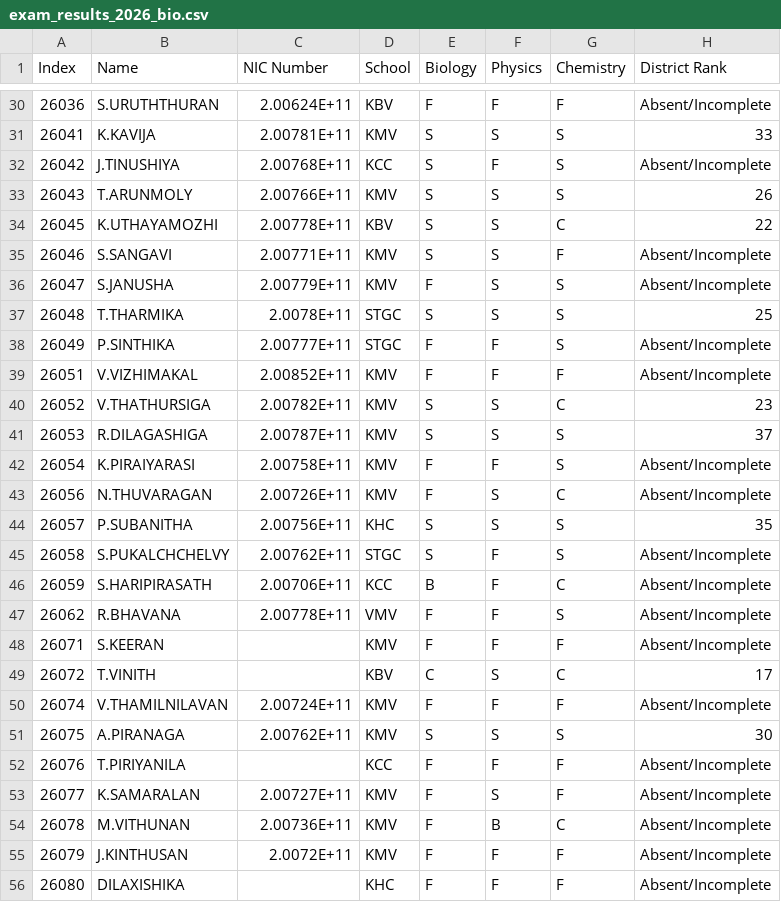
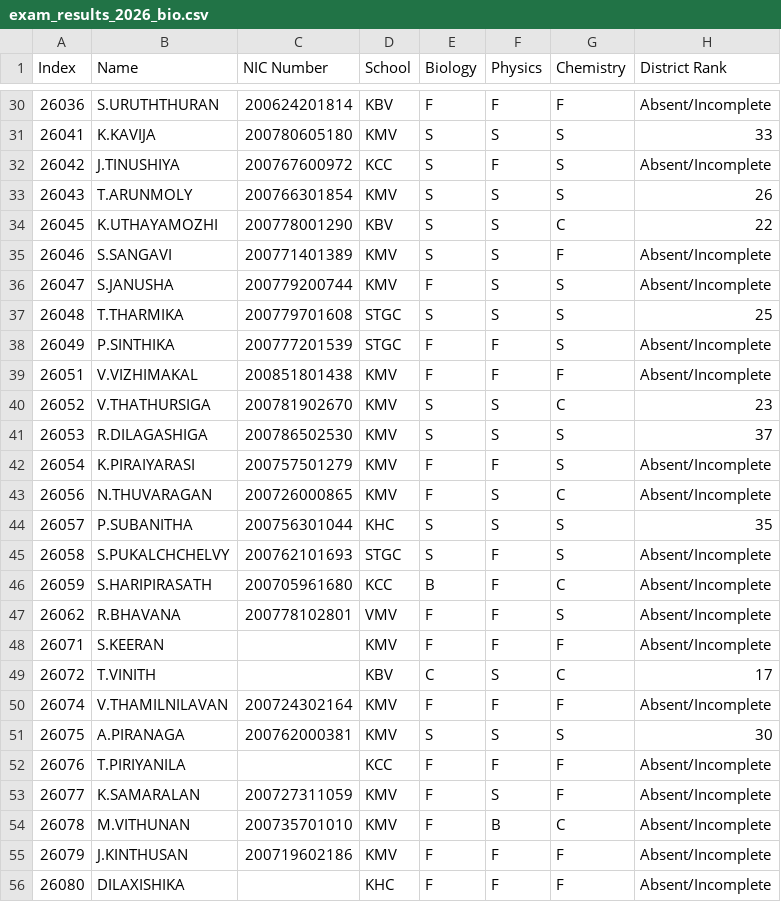
Before and after one commit to kmbusa-website/union-public, a CSV file: data/source/exam_results_2026_bio.csv, drawn as a sheet; only a part is shown, gaps mark what is left out; the diff covers the shown part only.

```diff
--- a/data/source/exam_results_2026_bio.csv
+++ b/data/source/exam_results_2026_bio.csv
@@ -30,27 +30,27 @@
-26036,S.URUTHTHURAN,2.00624E+11,KBV,F,F,F,Absent/Incomplete
-26041,K.KAVIJA,2.00781E+11,KMV,S,S,S,33
-26042,J.TINUSHIYA,2.00768E+11,KCC,S,F,S,Absent/Incomplete
-26043,T.ARUNMOLY,2.00766E+11,KMV,S,S,S,26
-26045,K.UTHAYAMOZHI,2.00778E+11,KBV,S,S,C,22
-26046,S.SANGAVI,2.00771E+11,KMV,S,S,F,Absent/Incomplete
-26047,S.JANUSHA,2.00779E+11,KMV,F,S,S,Absent/Incomplete
-26048,T.THARMIKA,2.0078E+11,STGC,S,S,S,25
-26049,P.SINTHIKA,2.00777E+11,STGC,F,F,S,Absent/Incomplete
-26051,V.VIZHIMAKAL,2.00852E+11,KMV,F,F,F,Absent/Incomplete
-26052,V.THATHURSIGA,2.00782E+11,KMV,S,S,C,23
-26053,R.DILAGASHIGA,2.00787E+11,KMV,S,S,S,37
-26054,K.PIRAIYARASI,2.00758E+11,KMV,F,F,S,Absent/Incomplete
-26056,N.THUVARAGAN,2.00726E+11,KMV,F,S,C,Absent/Incomplete
-26057,P.SUBANITHA,2.00756E+11,KHC,S,S,S,35
-26058,S.PUKALCHCHELVY,2.00762E+11,STGC,S,F,S,Absent/Incomplete
-26059,S.HARIPIRASATH,2.00706E+11,KCC,B,F,C,Absent/Incomplete
-26062,R.BHAVANA,2.00778E+11,VMV,F,F,S,Absent/Incomplete
+26036,S.URUTHTHURAN,200624201814,KBV,F,F,F,Absent/Incomplete
+26041,K.KAVIJA,200780605180,KMV,S,S,S,33
+26042,J.TINUSHIYA,200767600972,KCC,S,F,S,Absent/Incomplete
+26043,T.ARUNMOLY,200766301854,KMV,S,S,S,26
+26045,K.UTHAYAMOZHI,200778001290,KBV,S,S,C,22
+26046,S.SANGAVI,200771401389,KMV,S,S,F,Absent/Incomplete
+26047,S.JANUSHA,200779200744,KMV,F,S,S,Absent/Incomplete
+26048,T.THARMIKA,200779701608,STGC,S,S,S,25
+26049,P.SINTHIKA,200777201539,STGC,F,F,S,Absent/Incomplete
+26051,V.VIZHIMAKAL,200851801438,KMV,F,F,F,Absent/Incomplete
+26052,V.THATHURSIGA,200781902670,KMV,S,S,C,23
+26053,R.DILAGASHIGA,200786502530,KMV,S,S,S,37
+26054,K.PIRAIYARASI,200757501279,KMV,F,F,S,Absent/Incomplete
+26056,N.THUVARAGAN,200726000865,KMV,F,S,C,Absent/Incomplete
+26057,P.SUBANITHA,200756301044,KHC,S,S,S,35
+26058,S.PUKALCHCHELVY,200762101693,STGC,S,F,S,Absent/Incomplete
+26059,S.HARIPIRASATH,200705961680,KCC,B,F,C,Absent/Incomplete
+26062,R.BHAVANA,200778102801,VMV,F,F,S,Absent/Incomplete
 26071,S.KEERAN,,KMV,F,F,F,Absent/Incomplete
 26072,T.VINITH,,KBV,C,S,C,17
-26074,V.THAMILNILAVAN,2.00724E+11,KMV,F,F,F,Absent/Incomplete
-26075,A.PIRANAGA,2.00762E+11,KMV,S,S,S,30
+26074,V.THAMILNILAVAN,200724302164,KMV,F,F,F,Absent/Incomplete
+26075,A.PIRANAGA,200762000381,KMV,S,S,S,30
 26076,T.PIRIYANILA,,KCC,F,F,F,Absent/Incomplete
-26077,K.SAMARALAN,2.00727E+11,KMV,F,S,F,Absent/Incomplete
-26078,M.VITHUNAN,2.00736E+11,KMV,F,B,C,Absent/Incomplete
-26079,J.KINTHUSAN,2.0072E+11,KMV,F,F,F,Absent/Incomplete
+26077,K.SAMARALAN,200727311059,KMV,F,S,F,Absent/Incomplete
+26078,M.VITHUNAN,200735701010,KMV,F,B,C,Absent/Incomplete
+26079,J.KINTHUSAN,200719602186,KMV,F,F,F,Absent/Incomplete
 26080,DILAXISHIKA,,KHC,F,F,F,Absent/Incomplete
```
Also changed, not shown: 74 edited cells elsewhere in this file, data/source/exam_results_2026_maths.csv, 12 other files.
